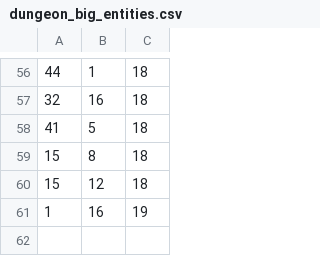
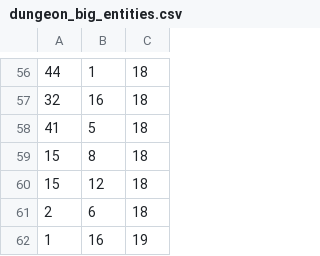
Before and after one commit to Penna221/2DGame, a CSV file: res/maps/structures/dungeon_big_entities.csv, drawn as a sheet; only a part is shown, gaps mark what is left out; the diff names each change by its address in the sheet, - before the commit and + after, or states it on an @@ line.

```diff
--- a/res/maps/structures/dungeon_big_entities.csv
+++ b/res/maps/structures/dungeon_big_entities.csv
+row 61: 2 | 6 | 18
```
Also changed, not shown: res/maps/structures/big_peace.csv, res/maps/structures/dungeon_big.csv, 8 other files.
